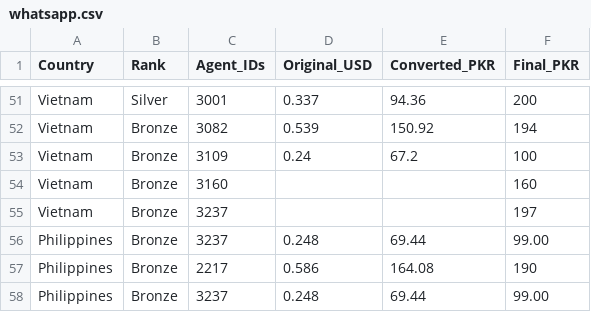
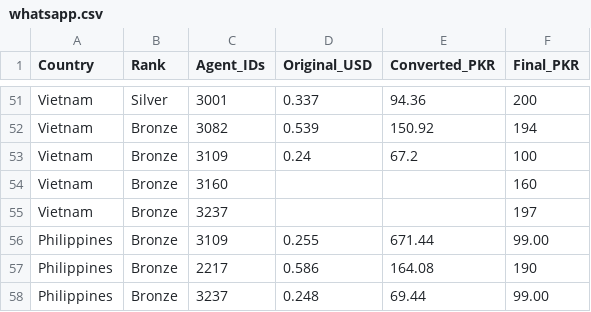
Before and after one commit to trailsirf-star/MRFSMS, a CSV file: services/whatsapp.csv, drawn as a sheet; only a part is shown, gaps mark what is left out.

Commit message:
Update whatsapp.csv

```diff
--- a/services/whatsapp.csv
+++ b/services/whatsapp.csv
@@ -55,3 +55,3 @@ Vietnam,Bronze,3160,,,160
 Vietnam,Bronze,3237,,,197
-Philippines,Bronze,3237,0.248,69.44,99.00
+Philippines,Bronze,3109,0.255,671.44,99.00
 Philippines,Bronze,2217,0.586,164.08,190
```
